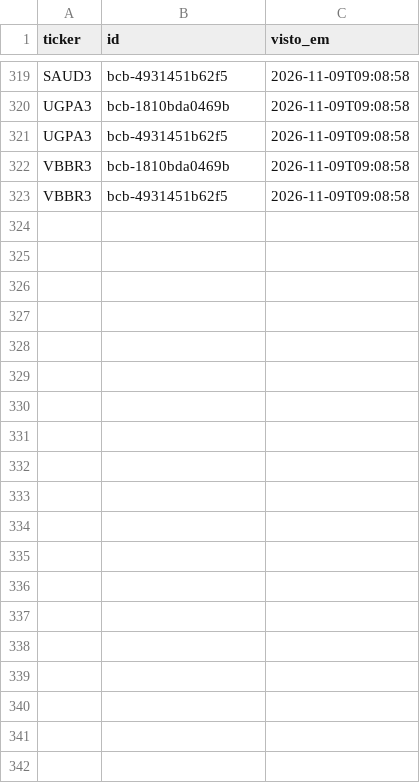
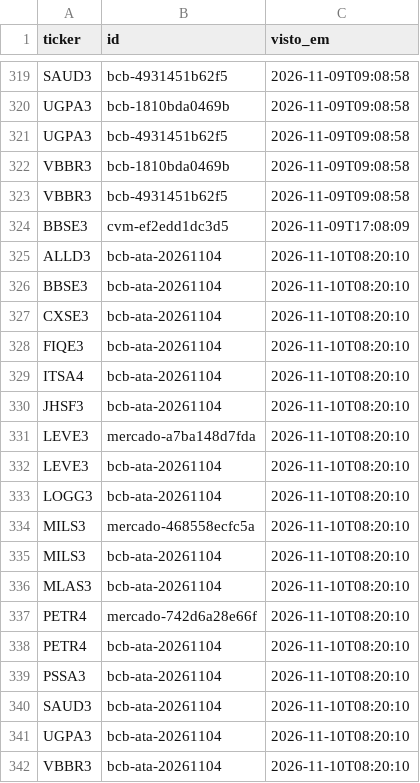
Before and after one commit to GabrielScript/Portfolio-Optimization, a CSV file: simulador/sentinela_vistos.csv, drawn as a sheet; only a part is shown, gaps mark what is left out; the diff names each change by its address in the sheet, - before the commit and + after, or states it on an @@ line.

```diff
--- a/simulador/sentinela_vistos.csv
+++ b/simulador/sentinela_vistos.csv
+row 324: BBSE3 | cvm-ef2edd1dc3d5 | 2026-11-09T17:08:09
+row 325: ALLD3 | bcb-ata-20261104 | 2026-11-10T08:20:10
+row 326: BBSE3 | bcb-ata-20261104 | 2026-11-10T08:20:10
+row 327: CXSE3 | bcb-ata-20261104 | 2026-11-10T08:20:10
+row 328: FIQE3 | bcb-ata-20261104 | 2026-11-10T08:20:10
+row 329: ITSA4 | bcb-ata-20261104 | 2026-11-10T08:20:10
+row 330: JHSF3 | bcb-ata-20261104 | 2026-11-10T08:20:10
+row 331: LEVE3 | mercado-a7ba148d7fda | 2026-11-10T08:20:10
+row 332: LEVE3 | bcb-ata-20261104 | 2026-11-10T08:20:10
+row 333: LOGG3 | bcb-ata-20261104 | 2026-11-10T08:20:10
+row 334: MILS3 | mercado-468558ecfc5a | 2026-11-10T08:20:10
+row 335: MILS3 | bcb-ata-20261104 | 2026-11-10T08:20:10
+row 336: MLAS3 | bcb-ata-20261104 | 2026-11-10T08:20:10
+row 337: PETR4 | mercado-742d6a28e66f | 2026-11-10T08:20:10
+row 338: PETR4 | bcb-ata-20261104 | 2026-11-10T08:20:10
+row 339: PSSA3 | bcb-ata-20261104 | 2026-11-10T08:20:10
+row 340: SAUD3 | bcb-ata-20261104 | 2026-11-10T08:20:10
+row 341: UGPA3 | bcb-ata-20261104 | 2026-11-10T08:20:10
+row 342: VBBR3 | bcb-ata-20261104 | 2026-11-10T08:20:10
```
Also changed, not shown: simulador/sentinela_pontuacao.csv, 2 other files.
